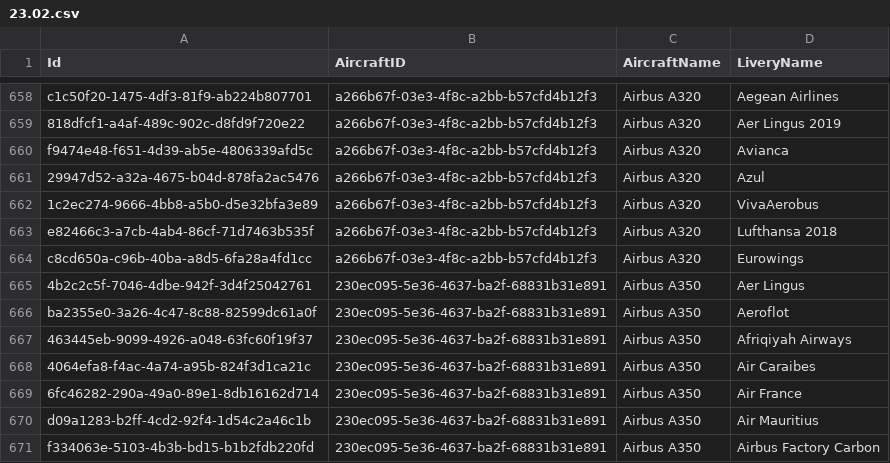
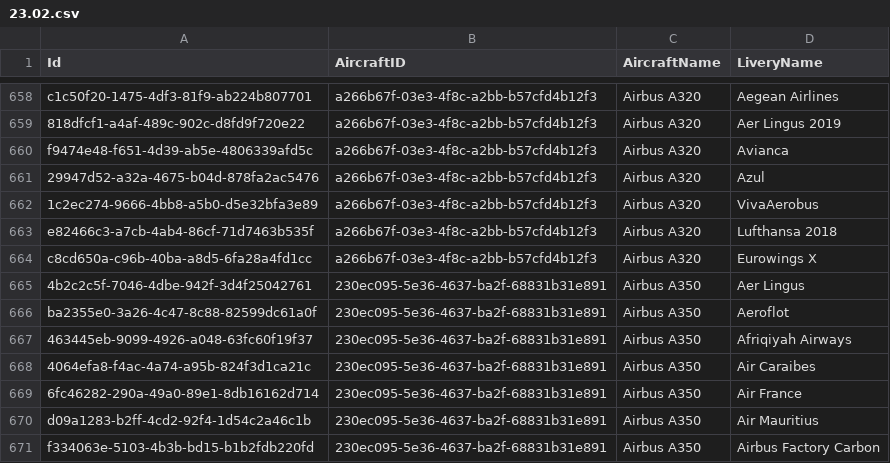
Before and after one commit to Daniboi737/Infinite_Live, a CSV file: 23.02.csv, drawn as a sheet; only a part is shown, gaps mark what is left out; the diff covers the shown part only.

```diff
--- a/23.02.csv
+++ b/23.02.csv
@@ -663,3 +663,3 @@ f9474e48-f651-4d39-ab5e-4806339afd5c,a266b67f-03e3-4f8c-a2bb-b57cfd4b12f3,Airbus
 e82466c3-a7cb-4ab4-86cf-71d7463b535f,a266b67f-03e3-4f8c-a2bb-b57cfd4b12f3,Airbus A320,Lufthansa 2018
-c8cd650a-c96b-40ba-a8d5-6fa28a4fd1cc,a266b67f-03e3-4f8c-a2bb-b57cfd4b12f3,Airbus A320,Eurowings
+c8cd650a-c96b-40ba-a8d5-6fa28a4fd1cc,a266b67f-03e3-4f8c-a2bb-b57cfd4b12f3,Airbus A320,Eurowings X
 4b2c2c5f-7046-4dbe-942f-3d4f25042761,230ec095-5e36-4637-ba2f-68831b31e891,Airbus A350,Aer Lingus
```
Also changed, not shown: 5 edited cells elsewhere in this file.
